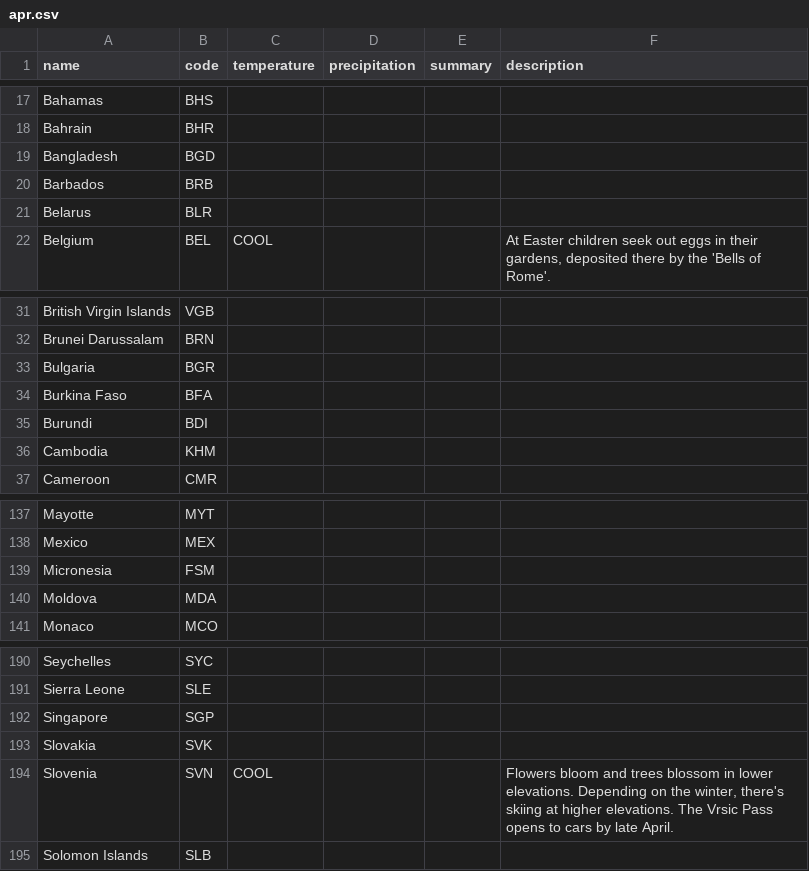
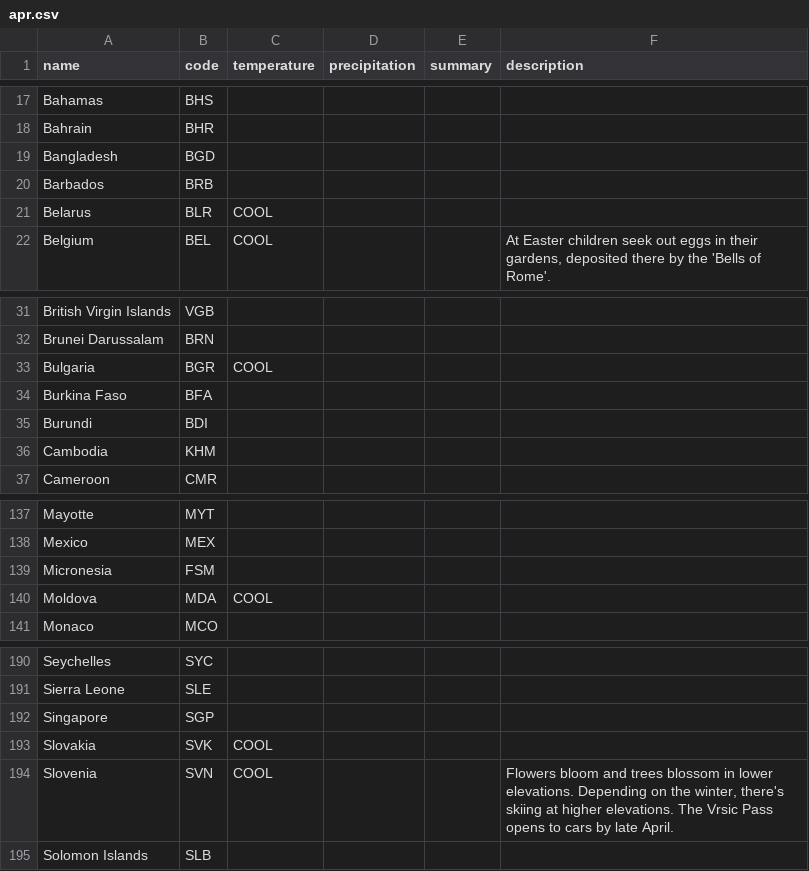
Before and after one commit to joshcally/when-where-why-web, a CSV file: src/assets/apr.csv, drawn as a sheet; only a part is shown, gaps mark what is left out.

```diff
--- a/src/assets/apr.csv
+++ b/src/assets/apr.csv
@@ -20,3 +20,3 @@ Bangladesh,BGD,,,,
 Barbados,BRB,,,,
-Belarus,BLR,,,,
+Belarus,BLR,COOL,,,
 Belgium,BEL,COOL,,,"At Easter children seek out eggs in their gardens, deposited there by the 'Bells of Rome'."
@@ -32,3 +32,3 @@ British Virgin Islands,VGB,,,,
 Brunei Darussalam,BRN,,,,
-Bulgaria,BGR,,,,
+Bulgaria,BGR,COOL,,,
 Burkina Faso,BFA,,,,
@@ -139,3 +139,3 @@ Mexico,MEX,,,,
 Micronesia,FSM,,,,
-Moldova,MDA,,,,
+Moldova,MDA,COOL,,,
 Monaco,MCO,,,,
@@ -192,3 +192,3 @@ Sierra Leone,SLE,,,,
 Singapore,SGP,,,,
-Slovakia,SVK,,,,
+Slovakia,SVK,COOL,,,
 Slovenia,SVN,COOL,,,"Flowers bloom and trees blossom in lower elevations. Depending on the winter, there's skiing at higher elevations. The Vrsic Pass opens to cars by late April."
```
Also changed, not shown: src/assets/aug.csv, src/assets/feb.csv, 30 other files.
